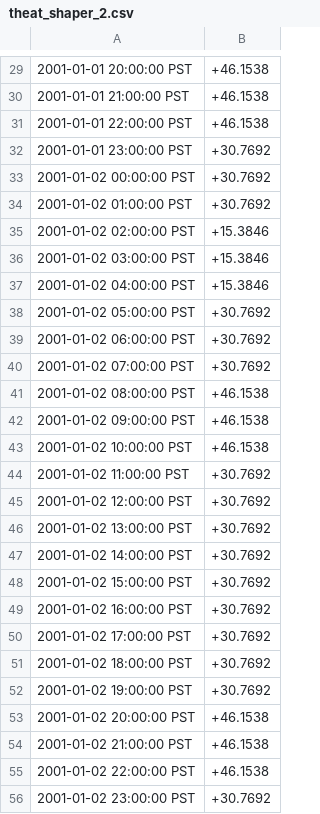
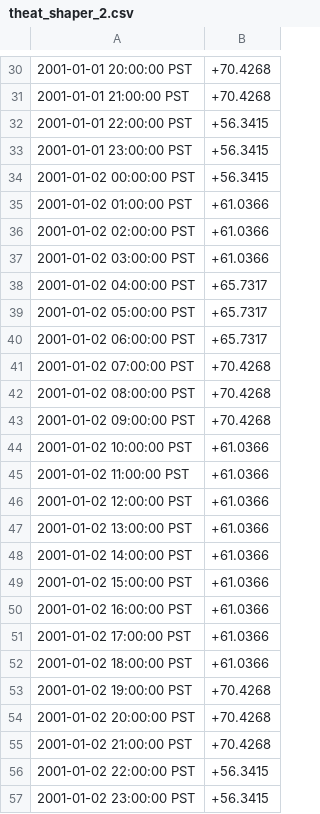
Before and after one commit to gridlab-d/course, a CSV file: Demo/2.3/theat_shaper_2.csv, drawn as a sheet; only a part is shown, gaps mark what is left out; the diff covers the shown part only.

```diff
--- a/Demo/2.3/theat_shaper_2.csv
+++ b/Demo/2.3/theat_shaper_2.csv
@@ -29,28 +30,28 @@
-2001-01-01 20:00:00 PST,+46.1538
-2001-01-01 21:00:00 PST,+46.1538
-2001-01-01 22:00:00 PST,+46.1538
-2001-01-01 23:00:00 PST,+30.7692
-2001-01-02 00:00:00 PST,+30.7692
-2001-01-02 01:00:00 PST,+30.7692
-2001-01-02 02:00:00 PST,+15.3846
-2001-01-02 03:00:00 PST,+15.3846
-2001-01-02 04:00:00 PST,+15.3846
-2001-01-02 05:00:00 PST,+30.7692
-2001-01-02 06:00:00 PST,+30.7692
-2001-01-02 07:00:00 PST,+30.7692
-2001-01-02 08:00:00 PST,+46.1538
-2001-01-02 09:00:00 PST,+46.1538
-2001-01-02 10:00:00 PST,+46.1538
-2001-01-02 11:00:00 PST,+30.7692
-2001-01-02 12:00:00 PST,+30.7692
-2001-01-02 13:00:00 PST,+30.7692
-2001-01-02 14:00:00 PST,+30.7692
-2001-01-02 15:00:00 PST,+30.7692
-2001-01-02 16:00:00 PST,+30.7692
-2001-01-02 17:00:00 PST,+30.7692
-2001-01-02 18:00:00 PST,+30.7692
-2001-01-02 19:00:00 PST,+30.7692
-2001-01-02 20:00:00 PST,+46.1538
-2001-01-02 21:00:00 PST,+46.1538
-2001-01-02 22:00:00 PST,+46.1538
-2001-01-02 23:00:00 PST,+30.7692
+2001-01-01 20:00:00 PST,+70.4268
+2001-01-01 21:00:00 PST,+70.4268
+2001-01-01 22:00:00 PST,+56.3415
+2001-01-01 23:00:00 PST,+56.3415
+2001-01-02 00:00:00 PST,+56.3415
+2001-01-02 01:00:00 PST,+61.0366
+2001-01-02 02:00:00 PST,+61.0366
+2001-01-02 03:00:00 PST,+61.0366
+2001-01-02 04:00:00 PST,+65.7317
+2001-01-02 05:00:00 PST,+65.7317
+2001-01-02 06:00:00 PST,+65.7317
+2001-01-02 07:00:00 PST,+70.4268
+2001-01-02 08:00:00 PST,+70.4268
+2001-01-02 09:00:00 PST,+70.4268
+2001-01-02 10:00:00 PST,+61.0366
+2001-01-02 11:00:00 PST,+61.0366
+2001-01-02 12:00:00 PST,+61.0366
+2001-01-02 13:00:00 PST,+61.0366
+2001-01-02 14:00:00 PST,+61.0366
+2001-01-02 15:00:00 PST,+61.0366
+2001-01-02 16:00:00 PST,+61.0366
+2001-01-02 17:00:00 PST,+61.0366
+2001-01-02 18:00:00 PST,+61.0366
+2001-01-02 19:00:00 PST,+70.4268
+2001-01-02 20:00:00 PST,+70.4268
+2001-01-02 21:00:00 PST,+70.4268
+2001-01-02 22:00:00 PST,+56.3415
+2001-01-02 23:00:00 PST,+56.3415
```
Also changed, not shown: 1 added row, 1 removed row and 23 edited cells elsewhere in this file, Demo/2.3/theat_shaper.csv, 2 other files.
